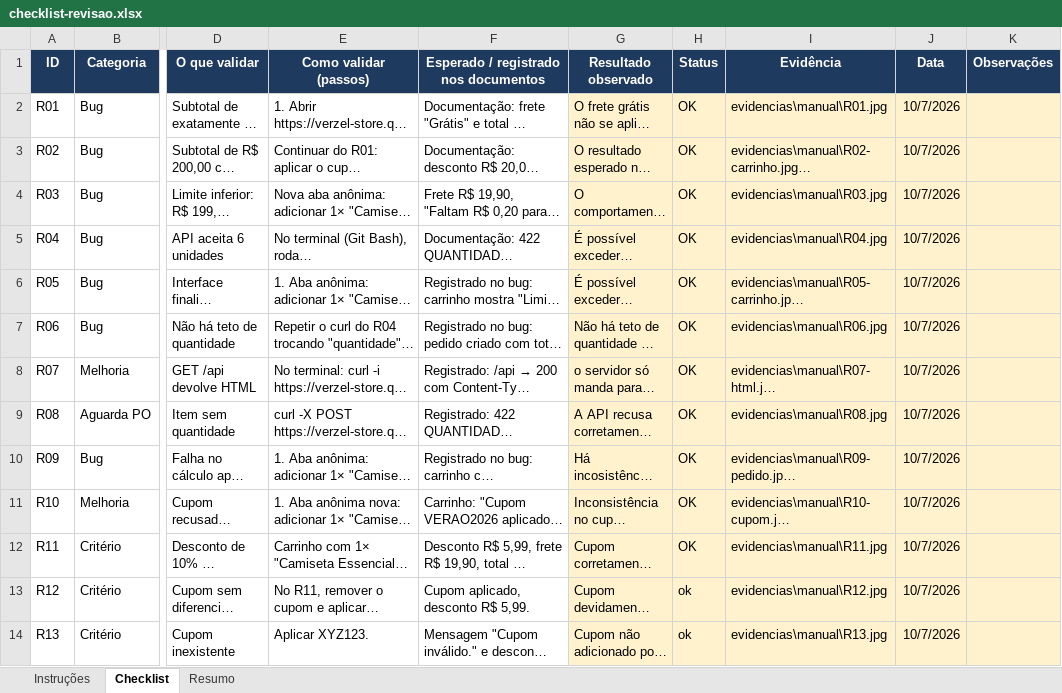
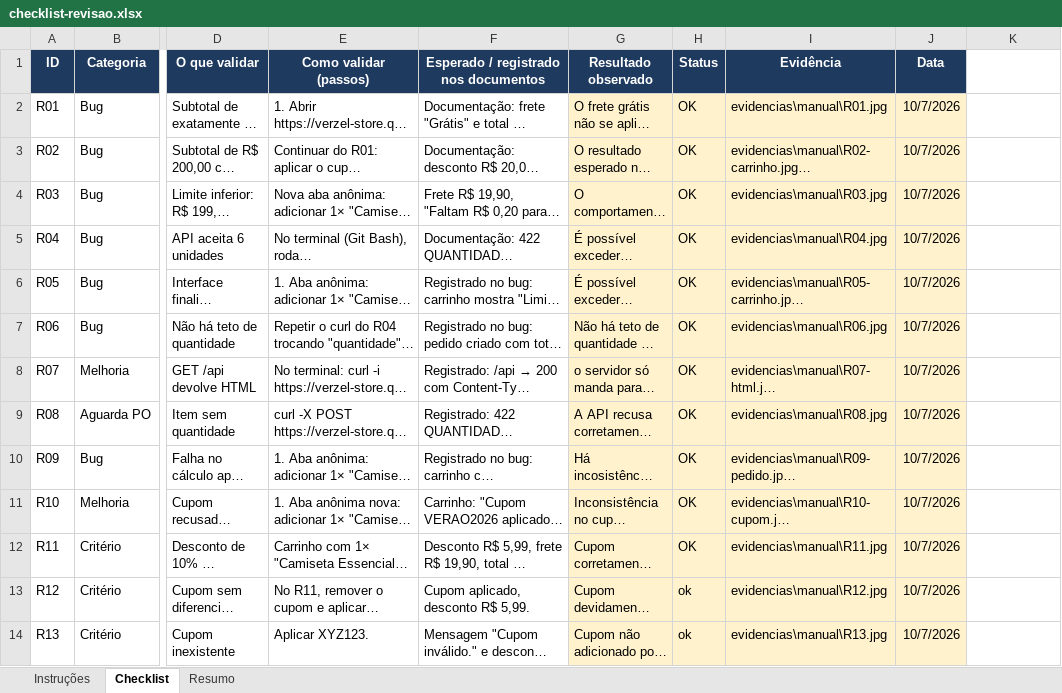
Before and after one commit to claudioc0/verzel-store-qa, an Excel workbook: docs/checklist-revisao.xlsx, sheet Checklist, drawn as a sheet; only a part is shown, gaps mark what is left out; long unchanged cells end in …; values as stored, in another font and other column widths than the file's, no borders; conditional formats not drawn; the diff covers the shown part only; the diff names each change by its address in the sheet, - before the commit and + after, or states it on an @@ line.

Commit message:
Checklist de revisão manual finalizado
- Itens de repositório (R22 a R25) validados, com evidência
- Remove arquivo temporário do Excel versionado por engano e ignora ~$* no .gitignore

```diff
--- a/docs/checklist-revisao.xlsx (sheet Checklist)
+++ b/docs/checklist-revisao.xlsx (sheet Checklist)
-K1: Observações
+K1: (empty)
-K1 fill: #1F3A5F
+K1 fill: none
-K2:K14 fill: #FFF2CC
+K2:K14 fill: none
```
Also changed, not shown: 1 removed row, 13 edited cells and cell formats elsewhere in this sheet, sheet Resumo, formulas that keep their value, 3 other files.
